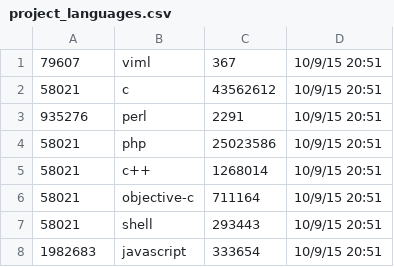
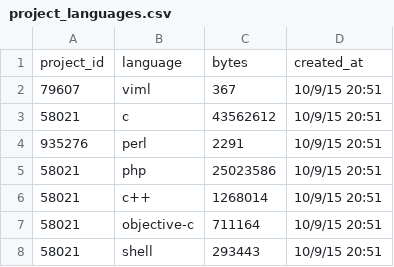
Before and after one commit to wardm5/GitHub_Analytics_Project, a CSV file: example_data/project_languages.csv, drawn as a sheet; only a part is shown; the shorter side is filled out with more unchanged rows; the diff names each change by its address in the sheet, - before the commit and + after, or states it on an @@ line.

```diff
--- a/example_data/project_languages.csv
+++ b/example_data/project_languages.csv
+row 1: project_id | language | bytes | created_at
```
Also changed, not shown: example_data/commits.csv, example_data/followers.csv, 2 other files.
